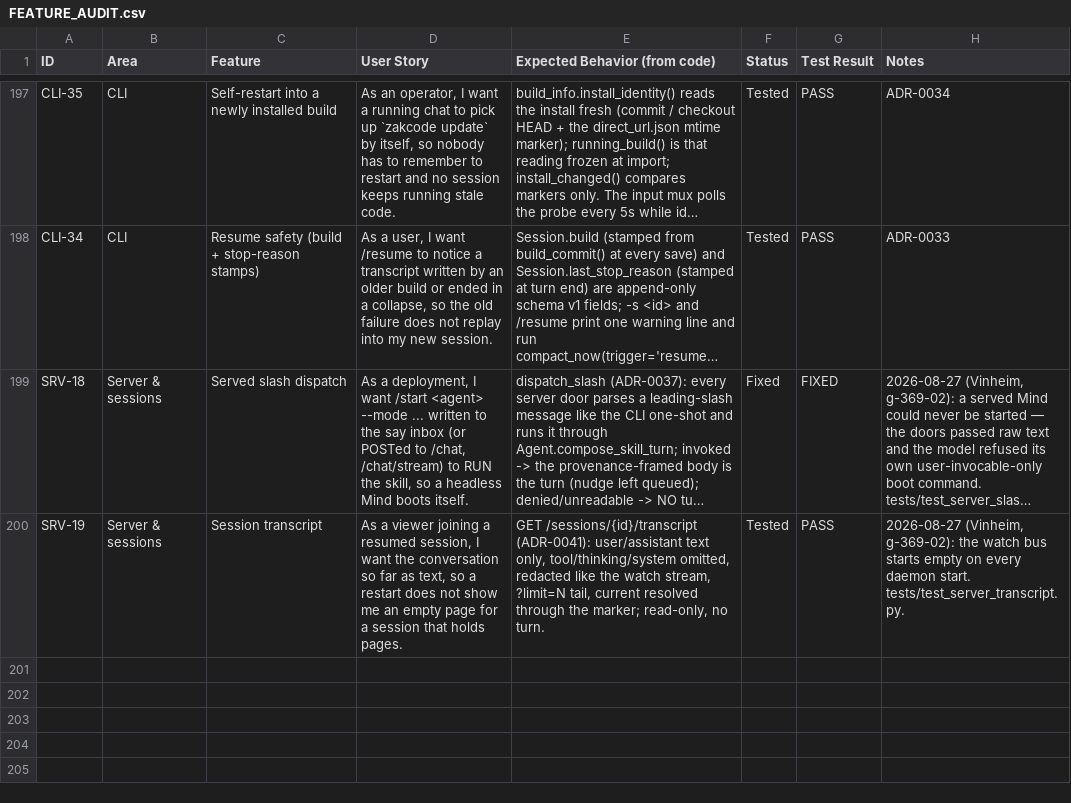
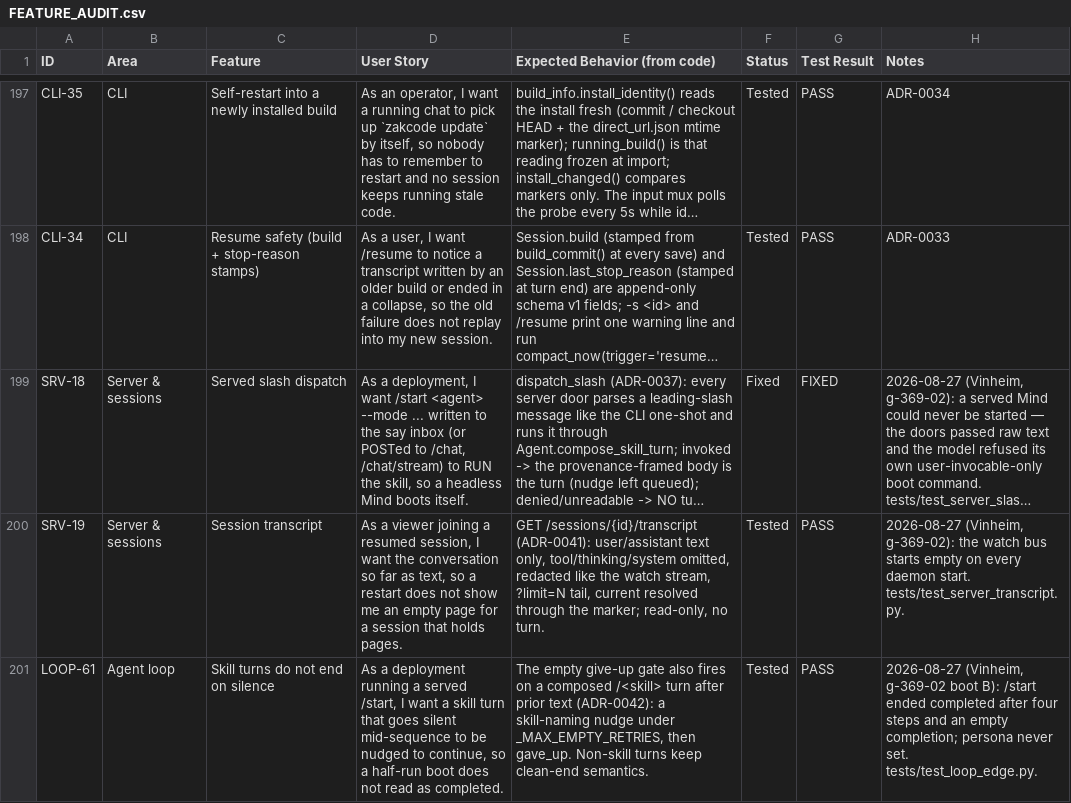
Before and after one commit to zkysar1/Zak-Code, a CSV file: docs/FEATURE_AUDIT.csv, drawn as a sheet; only a part is shown, gaps mark what is left out; long unchanged cells end in …; the diff names each change by its address in the sheet, - before the commit and + after, or states it on an @@ line.

```diff
--- a/docs/FEATURE_AUDIT.csv
+++ b/docs/FEATURE_AUDIT.csv
+row 201: LOOP-61 | Agent loop | Skill turns do not end on silence | As a deployment running a served /start, I want a skill turn that goes silent mid-sequence to be nudged to continue, so a half-run boot does not read as completed. | The empty give-up gate also fires on a composed /<skill> turn after prior text (ADR-0042): a skill-naming nudge under _MAX_EMPTY_RETRIES, then gave_up. Non-skill turns keep clean-end semantics. | Tested | PASS | 2026-08-27 (Vinheim, g-369-02 boot B): /start ended completed after four steps and an empty completion; persona never set. tests/test_loop_edge.py.
```
Also changed, not shown: 3 other files.
